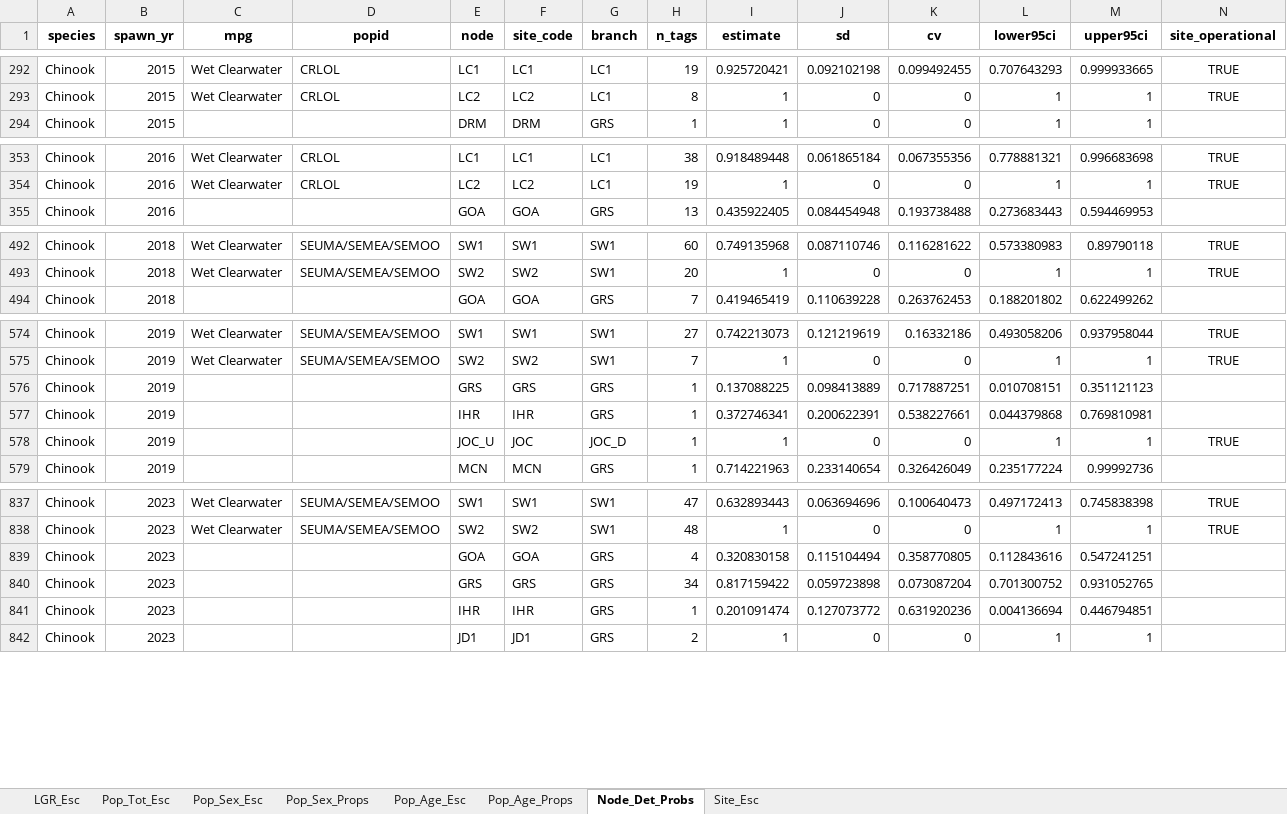
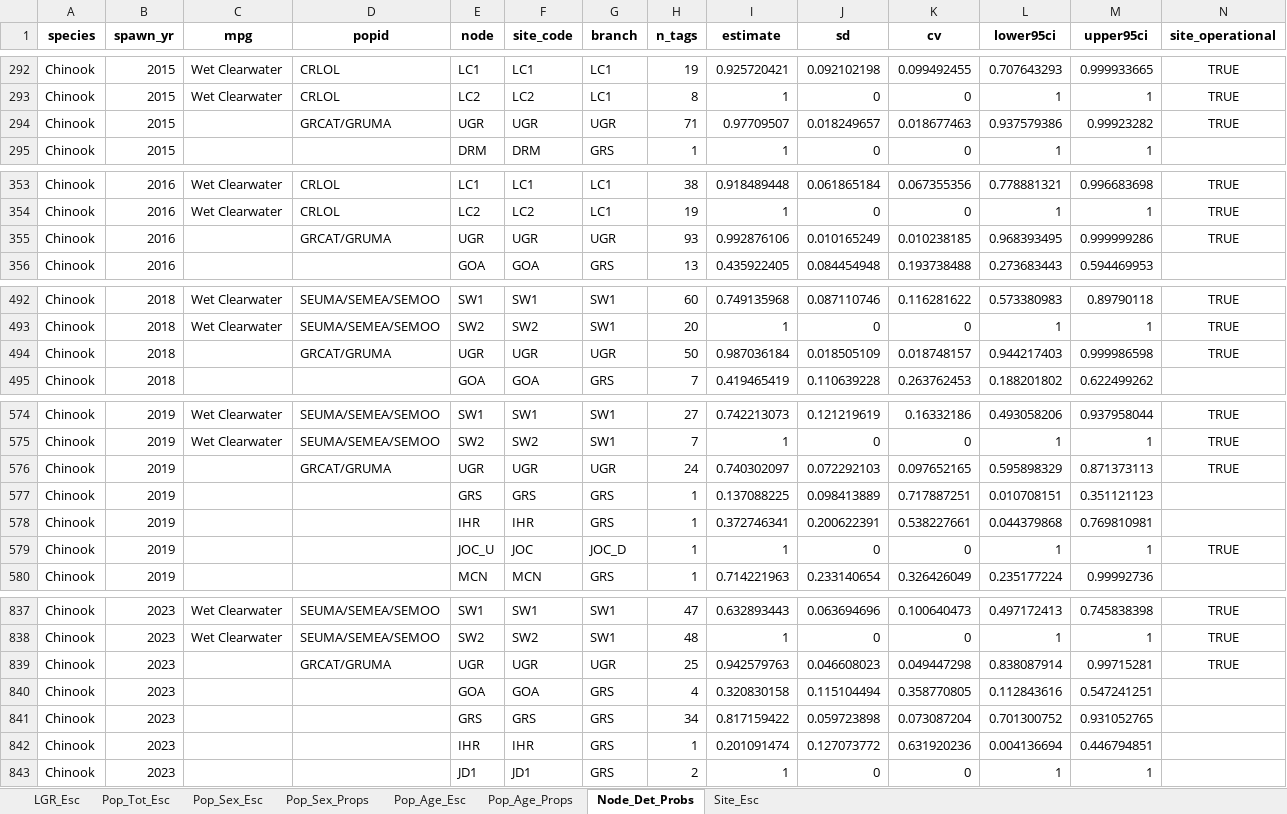
Before and after one commit to NPTfisheries/SnakeRiverFishStatus, an Excel workbook: output/syntheses/LGR_Chinook_all_summaries_2024-11-05.xlsx, sheet Node_Det_Probs, drawn as a sheet; only a part is shown, gaps mark what is left out; values as stored, in another font and other column widths than the file's, no borders; the diff covers the shown part only; the diff names each change by its address in the sheet, - before the commit and + after, or states it on an @@ line.

```diff
--- a/output/syntheses/LGR_Chinook_all_summaries_2024-11-05.xlsx (sheet Node_Det_Probs)
+++ b/output/syntheses/LGR_Chinook_all_summaries_2024-11-05.xlsx (sheet Node_Det_Probs)
+row 294: Chinook | 2015 |  | GRCAT/GRUMA | UGR | UGR | UGR | 71 | 0.97709507 | 0.018249657 | 0.018677463 | 0.937579386 | 0.99923282 | TRUE
+row 355: Chinook | 2016 |  | GRCAT/GRUMA | UGR | UGR | UGR | 93 | 0.992876106 | 0.010165249 | 0.010238185 | 0.968393495 | 0.999999286 | TRUE
+row 494: Chinook | 2018 |  | GRCAT/GRUMA | UGR | UGR | UGR | 50 | 0.987036184 | 0.018505109 | 0.018748157 | 0.944217403 | 0.999986598 | TRUE
+row 576: Chinook | 2019 |  | GRCAT/GRUMA | UGR | UGR | UGR | 24 | 0.740302097 | 0.072292103 | 0.097652165 | 0.595898329 | 0.871373113 | TRUE
+row 839: Chinook | 2023 |  | GRCAT/GRUMA | UGR | UGR | UGR | 25 | 0.942579763 | 0.046608023 | 0.049447298 | 0.838087914 | 0.99715281 | TRUE
```
Also changed, not shown: 5 added rows and 10 removed rows elsewhere in this sheet, sheet Pop_Age_Esc, sheet Pop_Age_Props, sheet Pop_Sex_Esc, sheet Pop_Sex_Props, sheet Pop_Tot_Esc, output/syntheses/LGR_Steelhead_all_summaries_2024-11-05.xlsx.
